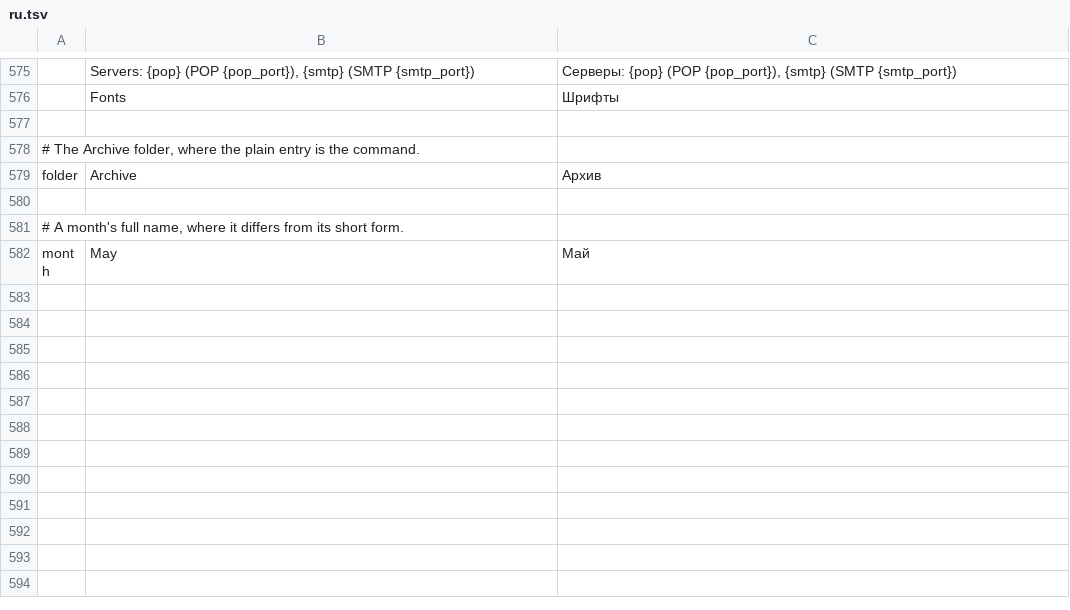
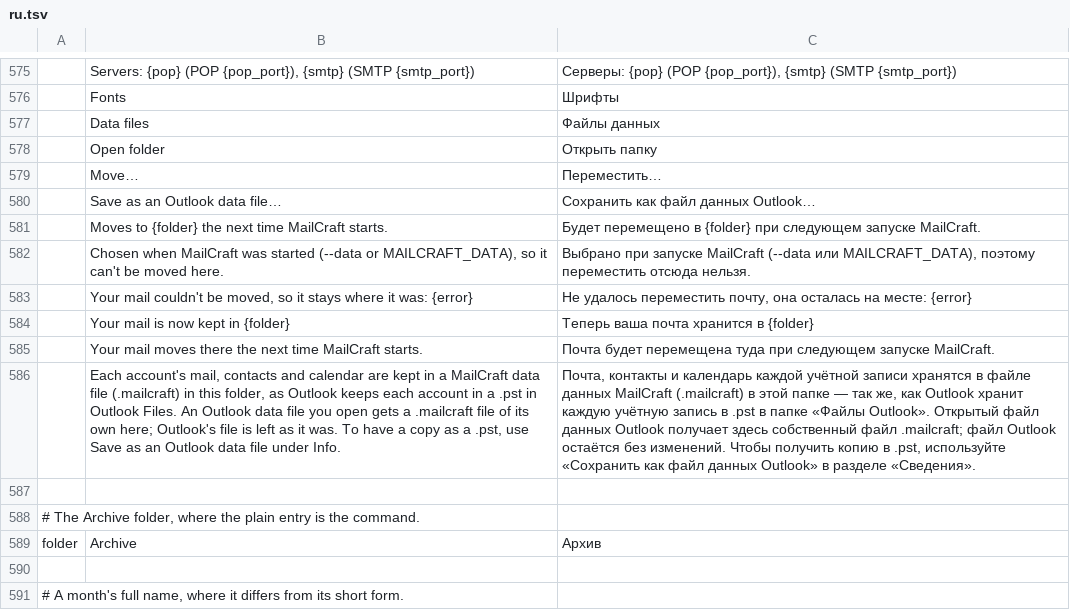
Before and after one commit to ZIDAN44/mailcraft, a TSV file: crates/ui-egui/src/i18n/ru.tsv, drawn as a sheet; only a part is shown, gaps mark what is left out; the shorter side is filled out with more unchanged rows; the diff names each change by its address in the sheet, - before the commit and + after, or states it on an @@ line.

```diff
--- a/crates/ui-egui/src/i18n/ru.tsv
+++ b/crates/ui-egui/src/i18n/ru.tsv
+row 577:  | Data files | Файлы данных
+row 578:  | Open folder | Открыть папку
+row 579:  | Move… | Переместить…
+row 580:  | Save as an Outlook data file… | Сохранить как файл данных Outlook…
+row 581:  | Moves to {folder} the next time MailCraft starts. | Будет перемещено в {folder} при следующем запуске MailCraft.
+row 582:  | Chosen when MailCraft was started (--data or MAILCRAFT_DATA), so it can't be moved here. | Выбрано при запуске MailCraft (--data или MAILCRAFT_DATA), поэтому переместить отсюда нельзя.
+row 583:  | Your mail couldn't be moved, so it stays where it was: {error} | Не удалось переместить почту, она осталась на месте: {error}
+row 584:  | Your mail is now kept in {folder} | Теперь ваша почта хранится в {folder}
+row 585:  | Your mail moves there the next time MailCraft starts. | Почта будет перемещена туда при следующем запуске MailCraft.
+row 586:  | Each account's mail, contacts and calendar are kept in a MailCraft data file (.mailcraft) in this folder, as Outlook keeps each account in a .pst in Outlook Files. An Outlook data file you open gets a .mailcraft file of its own here; Outlook's file is left as it was. To have a copy as a .pst, use Save as an Outlook data file under Info. | Почта, контакты и календарь каждой учётной записи хранятся в файле данных MailCraft (.mailcraft) в этой папке — так же, как Outlook хранит каждую учётную запись в .pst в папке «Файлы Outlook». Открытый файл данных Outlook получает здесь собственный файл .mailcraft; файл Outlook остаётся без изменений. Чтобы получить копию в .pst, используйте «Сохранить как файл данных Outlook» в разделе «Сведения».
```
Also changed, not shown: crates/ui-egui/src/i18n/ar.tsv, crates/ui-egui/src/i18n/fr.tsv, 15 other files.
